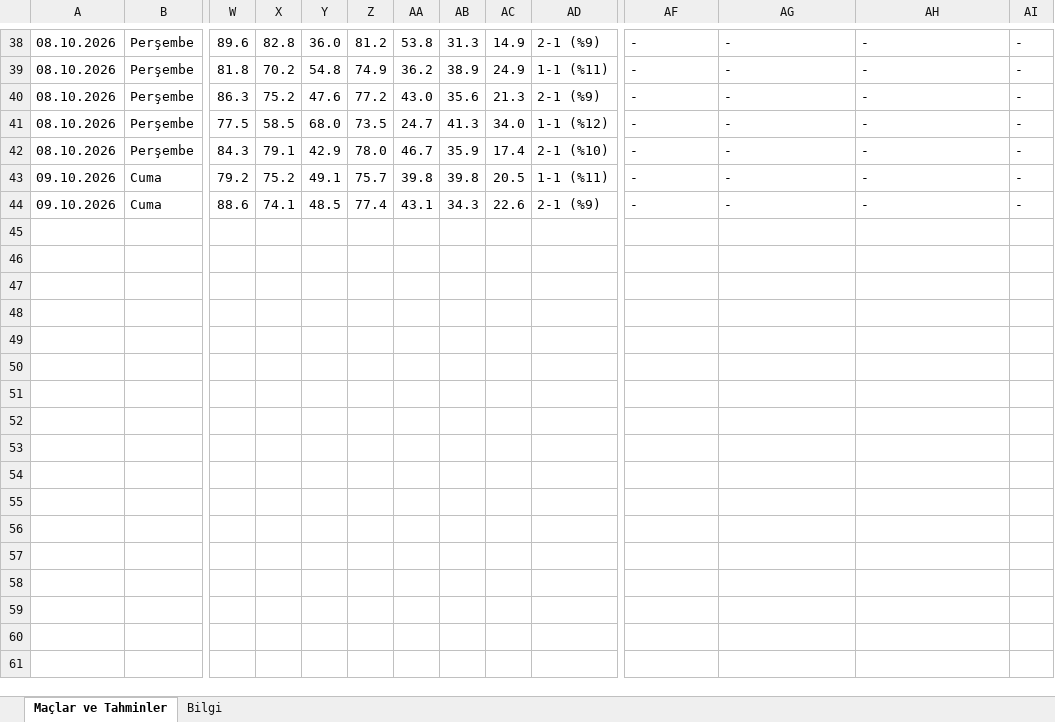
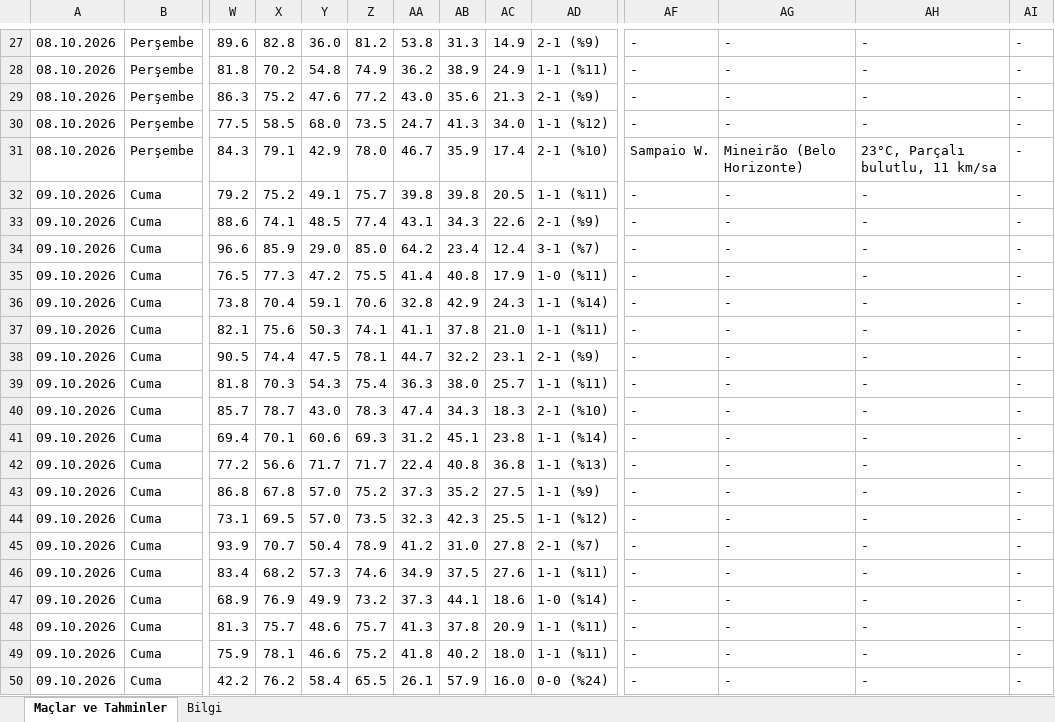
Before and after one commit to degerserranur-ops/futbol-tahmin, an Excel workbook: maclar_ve_tahminler.xlsx, sheet Maçlar ve Tahminler, drawn as a sheet; only a part is shown, gaps mark what is left out; values as stored, in another font and other column widths than the file's, no cell formats; addresses are those after the commit; rows hold the shown columns only; the diff covers the shown part only; the diff names each change by its address in the sheet, - before the commit and + after, or states it on an @@ line.

```diff
--- a/maclar_ve_tahminler.xlsx (sheet Maçlar ve Tahminler)
+++ b/maclar_ve_tahminler.xlsx (sheet Maçlar ve Tahminler)
-AF31: -
+AF31: Sampaio W.
-AG31: -
+AG31: Mineirão (Belo Horizonte)
-AH31: -
+AH31: 23°C, Parçalı bulutlu, 11 km/sa
+row 34: 09.10.2026 | Cuma | 96.6 | 85.9 | 29.0 | 85.0 | 64.2 | 23.4 | 12.4 | 3-1 (%7) | - | - | - | -
+row 35: 09.10.2026 | Cuma | 76.5 | 77.3 | 47.2 | 75.5 | 41.4 | 40.8 | 17.9 | 1-0 (%11) | - | - | - | -
+row 36: 09.10.2026 | Cuma | 73.8 | 70.4 | 59.1 | 70.6 | 32.8 | 42.9 | 24.3 | 1-1 (%14) | - | - | - | -
+row 37: 09.10.2026 | Cuma | 82.1 | 75.6 | 50.3 | 74.1 | 41.1 | 37.8 | 21.0 | 1-1 (%11) | - | - | - | -
+row 38: 09.10.2026 | Cuma | 90.5 | 74.4 | 47.5 | 78.1 | 44.7 | 32.2 | 23.1 | 2-1 (%9) | - | - | - | -
+row 39: 09.10.2026 | Cuma | 81.8 | 70.3 | 54.3 | 75.4 | 36.3 | 38.0 | 25.7 | 1-1 (%11) | - | - | - | -
+row 40: 09.10.2026 | Cuma | 85.7 | 78.7 | 43.0 | 78.3 | 47.4 | 34.3 | 18.3 | 2-1 (%10) | - | - | - | -
+row 41: 09.10.2026 | Cuma | 69.4 | 70.1 | 60.6 | 69.3 | 31.2 | 45.1 | 23.8 | 1-1 (%14) | - | - | - | -
+row 42: 09.10.2026 | Cuma | 77.2 | 56.6 | 71.7 | 71.7 | 22.4 | 40.8 | 36.8 | 1-1 (%13) | - | - | - | -
+row 43: 09.10.2026 | Cuma | 86.8 | 67.8 | 57.0 | 75.2 | 37.3 | 35.2 | 27.5 | 1-1 (%9) | - | - | - | -
+row 44: 09.10.2026 | Cuma | 73.1 | 69.5 | 57.0 | 73.5 | 32.3 | 42.3 | 25.5 | 1-1 (%12) | - | - | - | -
+row 45: 09.10.2026 | Cuma | 93.9 | 70.7 | 50.4 | 78.9 | 41.2 | 31.0 | 27.8 | 2-1 (%7) | - | - | - | -
+row 46: 09.10.2026 | Cuma | 83.4 | 68.2 | 57.3 | 74.6 | 34.9 | 37.5 | 27.6 | 1-1 (%11) | - | - | - | -
+row 47: 09.10.2026 | Cuma | 68.9 | 76.9 | 49.9 | 73.2 | 37.3 | 44.1 | 18.6 | 1-0 (%14) | - | - | - | -
+row 48: 09.10.2026 | Cuma | 81.3 | 75.7 | 48.6 | 75.7 | 41.3 | 37.8 | 20.9 | 1-1 (%11) | - | - | - | -
+row 49: 09.10.2026 | Cuma | 75.9 | 78.1 | 46.6 | 75.2 | 41.8 | 40.2 | 18.0 | 1-1 (%11) | - | - | - | -
+row 50: 09.10.2026 | Cuma | 42.2 | 76.2 | 58.4 | 65.5 | 26.1 | 57.9 | 16.0 | 0-0 (%24) | - | - | - | -
```
Also changed, not shown: 8 added rows, 11 removed rows and 69 edited cells elsewhere in this sheet, sheet Bilgi, cell formats.
